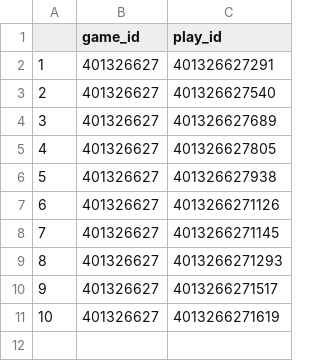
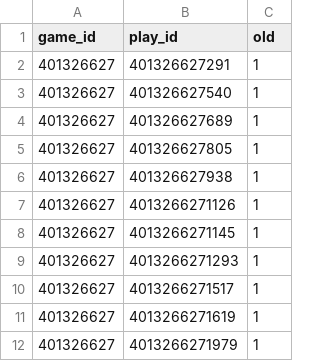
Before and after one commit to tuckerboynton22/nflwinbot, a CSV file: old_plays.csv, drawn as a sheet; removed rows and columns are numbered as before the commit, all else as after; the diff names each change by its address in the sheet, - before the commit and + after, or states it on an @@ line.

Commit message:
old plays csv added

```diff
--- a/old_plays.csv
+++ b/old_plays.csv
-column A, rows 2-11: 1 | 2 | 3 | 4 | 5 | 6 | 7 | 8 | 9 | 10
+column C (old), rows 2-11: all 1
+row 12: 401326627 | 4013266271979 | 1
```
Also changed, not shown: 1 other file.
